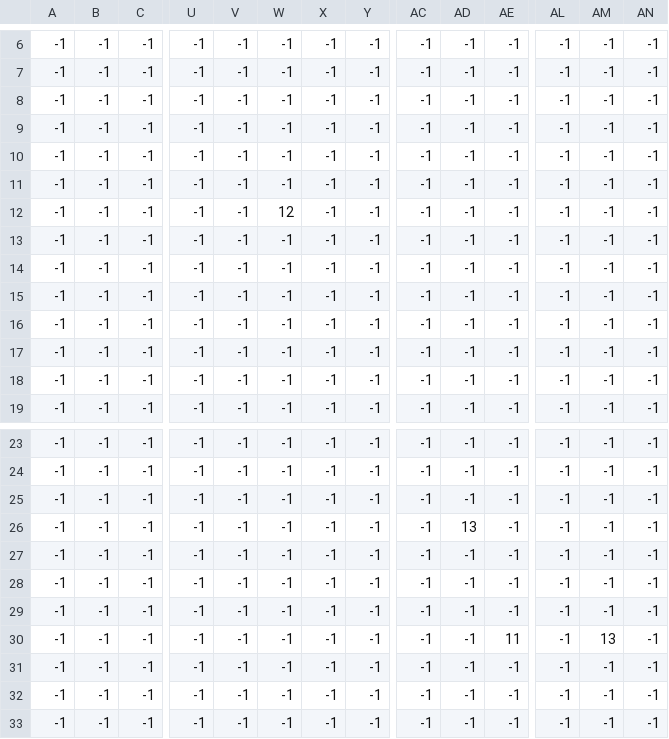
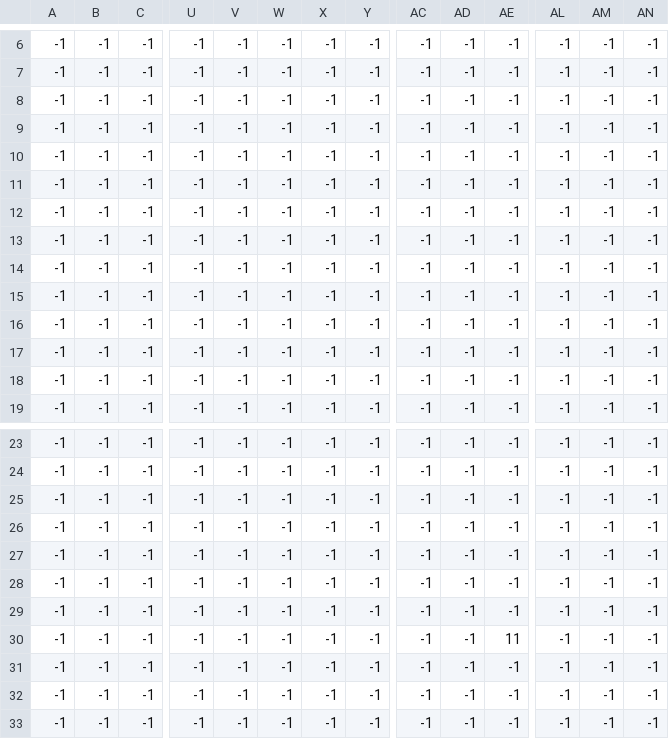
Before and after one commit to D3nX/PenguinBuilder, a CSV file: assets/maps/forest_entities.csv, drawn as a sheet; only a part is shown, gaps mark what is left out; removed rows and columns are numbered as before the commit, all else as after; rows hold the shown columns only; the diff names each change by its address in the sheet, - before the commit and + after, or states it on an @@ line.

```diff
--- a/assets/maps/forest_entities.csv
+++ b/assets/maps/forest_entities.csv
+row 8: -1 | -1 | -1 | -1 | -1 | -1 | -1 | -1 | -1 | -1 | -1 | -1 | -1 | -1
-row 10: -1 | -1 | -1 | -1 | -1 | -1 | -1 | -1 | -1 | -1 | -1 | -1 | -1 | -1
-W12: 12
+W12: -1
-AD26: 13
+AD26: -1
-AM30: 13
+AM30: -1
```
Also changed, not shown: assets/maps/castle_entities.csv, assets/maps/desert_entities.csv, 27 other files.
